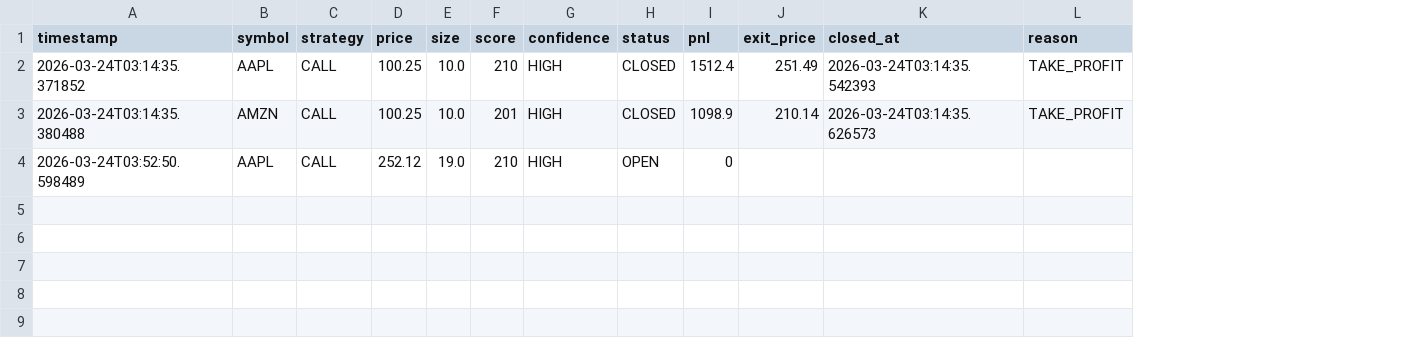
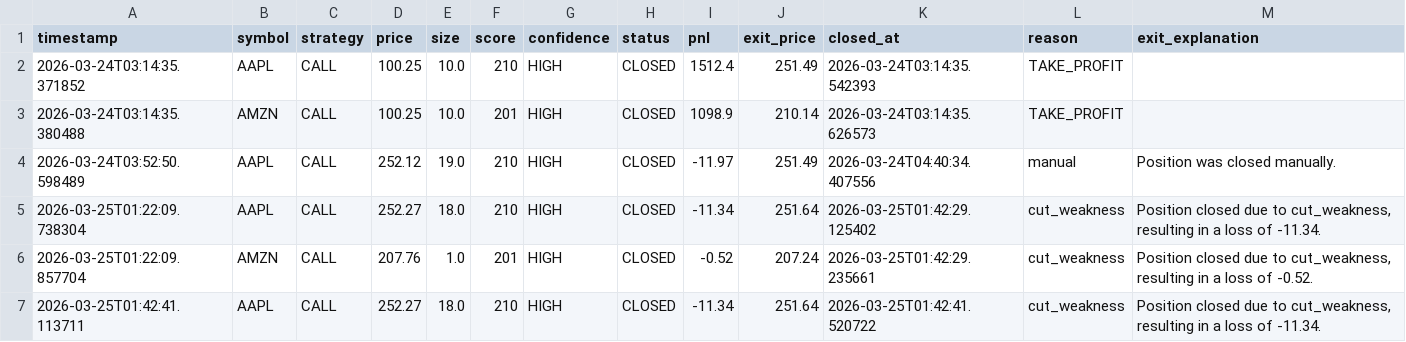
Before and after one commit to LeeTheLilBee/SimpleeMrkTrade, a CSV file: data/trade_journal_export.csv, drawn as a sheet; the diff names each change by its address in the sheet, - before the commit and + after, or states it on an @@ line.

Commit message:
update SimpleeMrkTrade

```diff
--- a/data/trade_journal_export.csv
+++ b/data/trade_journal_export.csv
+column M (exit_explanation), row 4: Position was closed manually.
-H4 (status): OPEN
+H4 (status): CLOSED
-I4 (pnl): 0
+I4 (pnl): -11.97
-J4 (exit_price): (empty)
+J4 (exit_price): 251.49
-K4 (closed_at): (empty)
+K4 (closed_at): 2026-03-24T04:40:34.407556
-L4 (reason): (empty)
+L4 (reason): manual
+row 5: 2026-03-25T01:22:09.738304 | AAPL | CALL | 252.27 | 18.0 | 210 | HIGH | CLOSED | -11.34 | 251.64 | 2026-03-25T01:42:29.125402 | cut_weakness | Position closed due to cut_weakness, resulting in a loss of -11.34.
+row 6: 2026-03-25T01:22:09.857704 | AMZN | CALL | 207.76 | 1.0 | 201 | HIGH | CLOSED | -0.52 | 207.24 | 2026-03-25T01:42:29.235661 | cut_weakness | Position closed due to cut_weakness, resulting in a loss of -0.52.
+row 7: 2026-03-25T01:42:41.113711 | AAPL | CALL | 252.27 | 18.0 | 210 | HIGH | CLOSED | -11.34 | 251.64 | 2026-03-25T01:42:41.520722 | cut_weakness | Position closed due to cut_weakness, resulting in a loss of -11.34.
```
Also changed, not shown: 34 other files.
